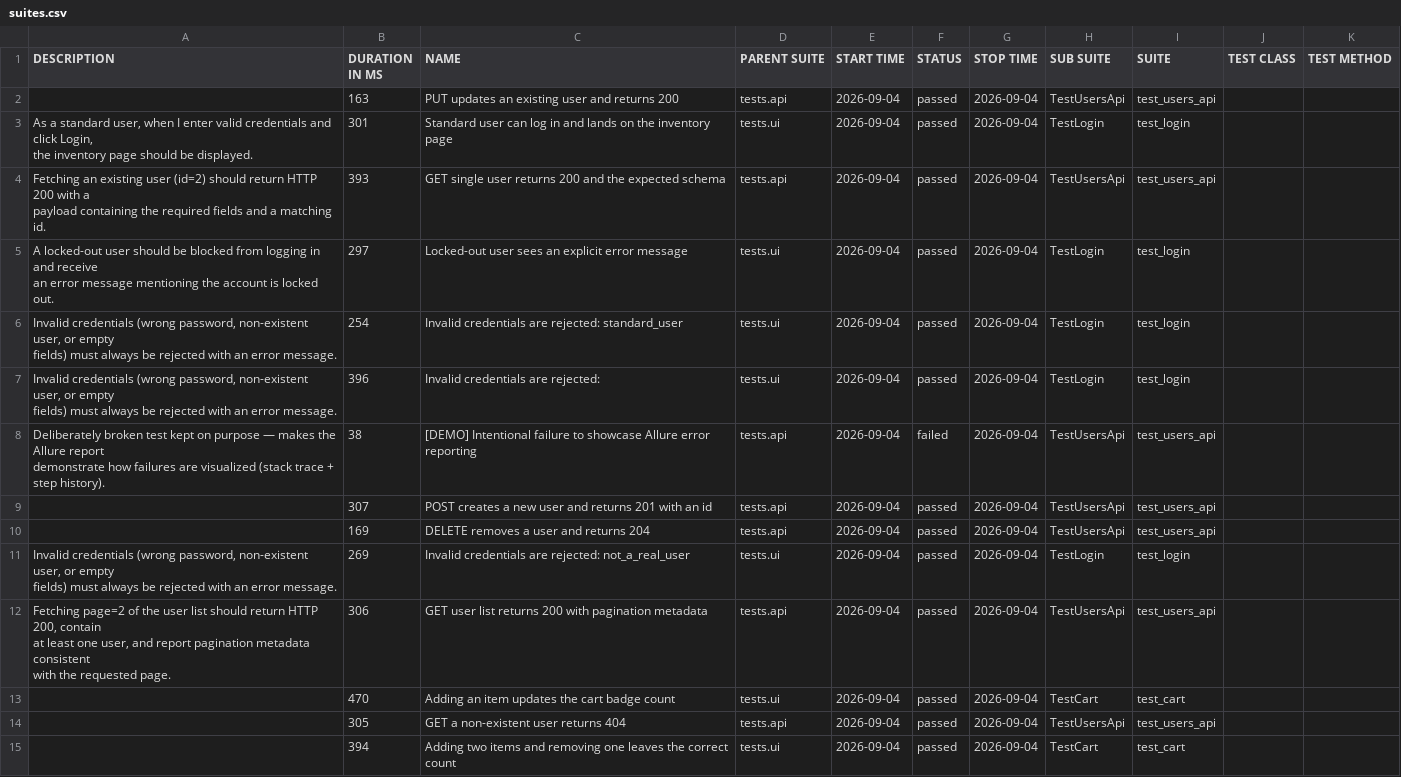
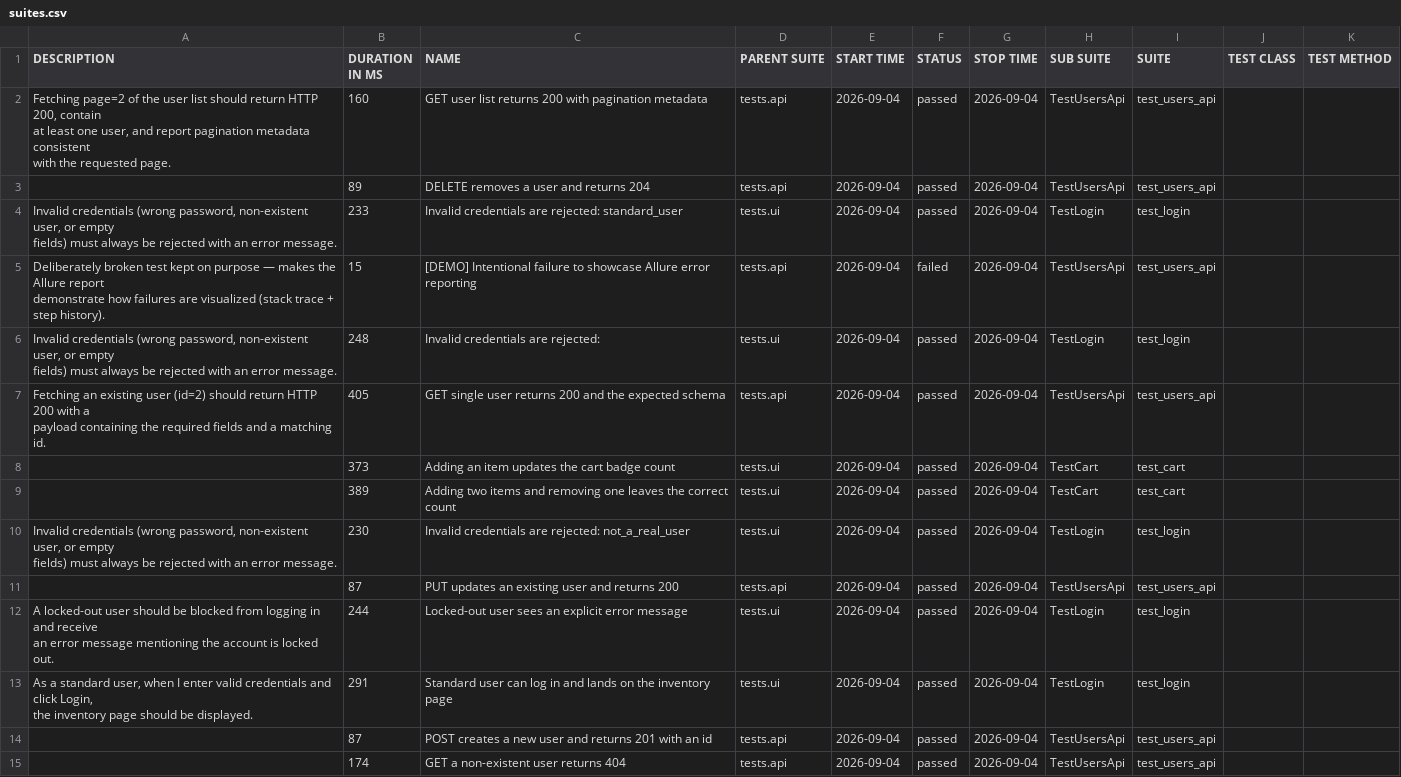
Before and after one commit to maximozaitsev/qa-automation-framework, a CSV file: data/suites.csv, drawn as a sheet; removed rows and columns are numbered as before the commit, all else as after; ↵ is a line break in a cell; the diff names each change by its address in the sheet, - before the commit and + after, or states it on an @@ line.

```diff
--- a/data/suites.csv
+++ b/data/suites.csv
-A2 (DESCRIPTION): (empty)
+A2 (DESCRIPTION): Fetching page=2 of the user list should return HTTP 200, contain ↵ at least one user, and report pagination metadata consistent ↵ with the requested page.
-B2 (DURATION IN MS): 163
+B2 (DURATION IN MS): 160
-C2 (NAME): PUT updates an existing user and returns 200
+C2 (NAME): GET user list returns 200 with pagination metadata
-row 3: As a standard user, when I enter valid credentials and click Login, ↵ the inventory page should be displayed. | 301 | Standard user can log in and lands on the inventory page | tests.ui | 2026-09-04 | passed | 2026-09-04 | TestLogin | test_login
-A3 (DESCRIPTION): Fetching an existing user (id=2) should return HTTP 200 with a ↵ payload containing the required fields and a matching id.
+A3 (DESCRIPTION): (empty)
-B3 (DURATION IN MS): 393
+B3 (DURATION IN MS): 89
-C3 (NAME): GET single user returns 200 and the expected schema
+C3 (NAME): DELETE removes a user and returns 204
-row 5: A locked-out user should be blocked from logging in and receive ↵ an error message mentioning the account is locked out. | 297 | Locked-out user sees an explicit error message | tests.ui | 2026-09-04 | passed | 2026-09-04 | TestLogin | test_login
-B4 (DURATION IN MS): 254
+B4 (DURATION IN MS): 233
-row 7: Invalid credentials (wrong password, non-existent user, or empty ↵ fields) must always be rejected with an error message. | 396 | Invalid credentials are rejected: | tests.ui | 2026-09-04 | passed | 2026-09-04 | TestLogin | test_login
-B5 (DURATION IN MS): 38
+B5 (DURATION IN MS): 15
-row 9:  | 307 | POST creates a new user and returns 201 with an id | tests.api | 2026-09-04 | passed | 2026-09-04 | TestUsersApi | test_users_api
-row 10:  | 169 | DELETE removes a user and returns 204 | tests.api | 2026-09-04 | passed | 2026-09-04 | TestUsersApi | test_users_api
-B6 (DURATION IN MS): 269
+B6 (DURATION IN MS): 248
-C6 (NAME): Invalid credentials are rejected: not_a_real_user
+C6 (NAME): Invalid credentials are rejected:
-A7 (DESCRIPTION): Fetching page=2 of the user list should return HTTP 200, contain ↵ at least one user, and report pagination metadata consistent ↵ with the requested page.
+A7 (DESCRIPTION): Fetching an existing user (id=2) should return HTTP 200 with a ↵ payload containing the required fields and a matching id.
-B7 (DURATION IN MS): 306
+B7 (DURATION IN MS): 405
-C7 (NAME): GET user list returns 200 with pagination metadata
+C7 (NAME): GET single user returns 200 and the expected schema
-B8 (DURATION IN MS): 470
+B8 (DURATION IN MS): 373
-row 14:  | 305 | GET a non-existent user returns 404 | tests.api | 2026-09-04 | passed | 2026-09-04 | TestUsersApi | test_users_api
-B9 (DURATION IN MS): 394
+B9 (DURATION IN MS): 389
+row 10: Invalid credentials (wrong password, non-existent user, or empty ↵ fields) must always be rejected with an error message. | 230 | Invalid credentials are rejected: not_a_real_user | tests.ui | 2026-09-04 | passed | 2026-09-04 | TestLogin | test_login
+row 11:  | 87 | PUT updates an existing user and returns 200 | tests.api | 2026-09-04 | passed | 2026-09-04 | TestUsersApi | test_users_api
+row 12: A locked-out user should be blocked from logging in and receive ↵ an error message mentioning the account is locked out. | 244 | Locked-out user sees an explicit error message | tests.ui | 2026-09-04 | passed | 2026-09-04 | TestLogin | test_login
+row 13: As a standard user, when I enter valid credentials and click Login, ↵ the inventory page should be displayed. | 291 | Standard user can log in and lands on the inventory page | tests.ui | 2026-09-04 | passed | 2026-09-04 | TestLogin | test_login
+row 14:  | 87 | POST creates a new user and returns 201 with an id | tests.api | 2026-09-04 | passed | 2026-09-04 | TestUsersApi | test_users_api
+row 15:  | 174 | GET a non-existent user returns 404 | tests.api | 2026-09-04 | passed | 2026-09-04 | TestUsersApi | test_users_api
```
Also changed, not shown: 43 other files.
